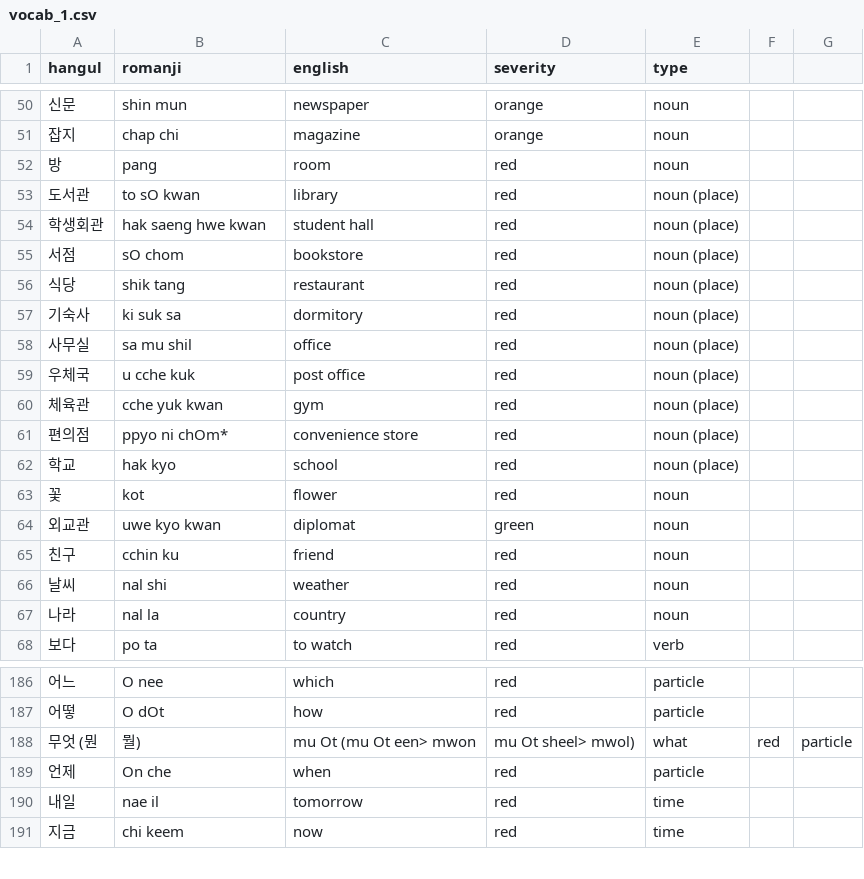
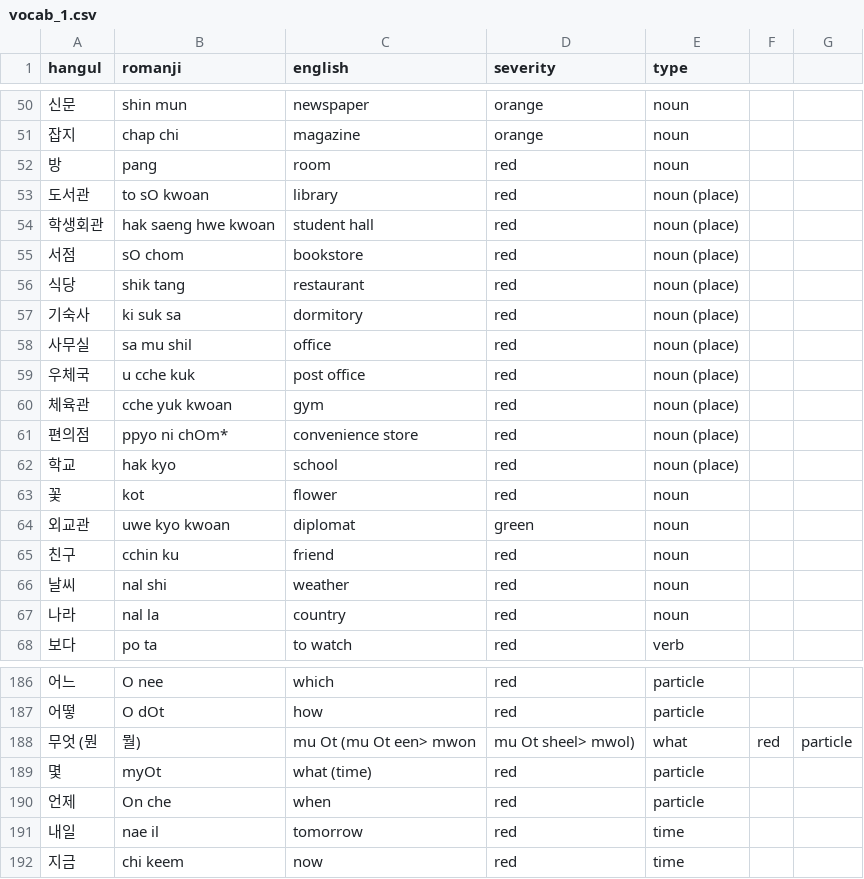
Before and after one commit to aquanow-calvin/aquanow-calvin.github.io, a CSV file: public/vocab_1.csv, drawn as a sheet; only a part is shown, gaps mark what is left out.

Commit message:
update

```diff
--- a/public/vocab_1.csv
+++ b/public/vocab_1.csv
@@ -52,4 +52,4 @@ hangul,romanji,english,severity,type
 방,pang,room,red,noun
-도서관,to sO kwan,library,red,noun (place)
-학생회관,hak saeng hwe kwan,student hall,red,noun (place)
+도서관,to sO kwoan,library,red,noun (place)
+학생회관,hak saeng hwe kwoan,student hall,red,noun (place)
 서점,sO chom,bookstore,red,noun (place)
@@ -59,3 +59,3 @@ hangul,romanji,english,severity,type
 우체국,u cche kuk,post office,red,noun (place)
-체육관,cche yuk kwan,gym,red,noun (place)
+체육관,cche yuk kwoan,gym,red,noun (place)
 편의점,ppyo ni chOm*,convenience store,red,noun (place)
@@ -63,3 +63,3 @@ hangul,romanji,english,severity,type
 꽃,kot,flower,red,noun
-외교관,uwe kyo kwan,diplomat,green,noun
+외교관,uwe kyo kwoan,diplomat,green,noun
 친구,cchin ku,friend,red,noun
@@ -188,2 +188,3 @@ hangul,romanji,english,severity,type
 무엇 (뭔, 뭘),mu Ot (mu Ot een> mwon, mu Ot sheel> mwol),what,red,particle
+몇,myOt,what (time),red,particle
 언제,On che,when,red,particle
```
